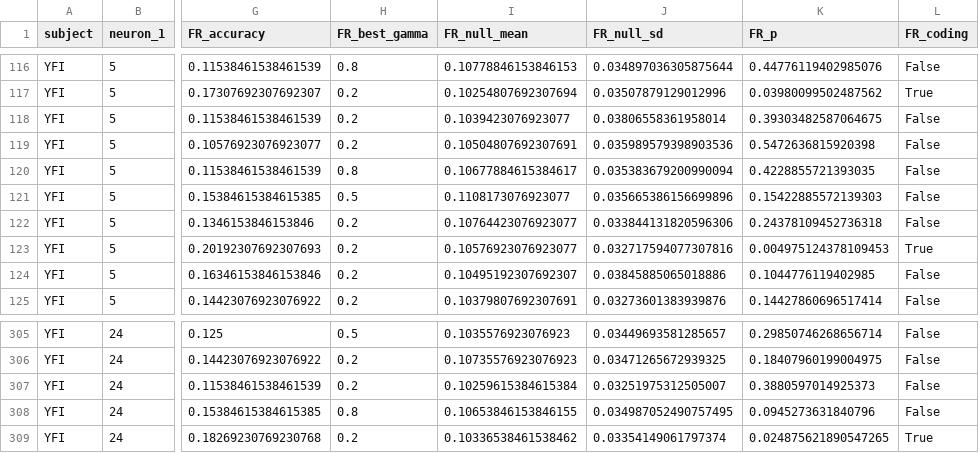
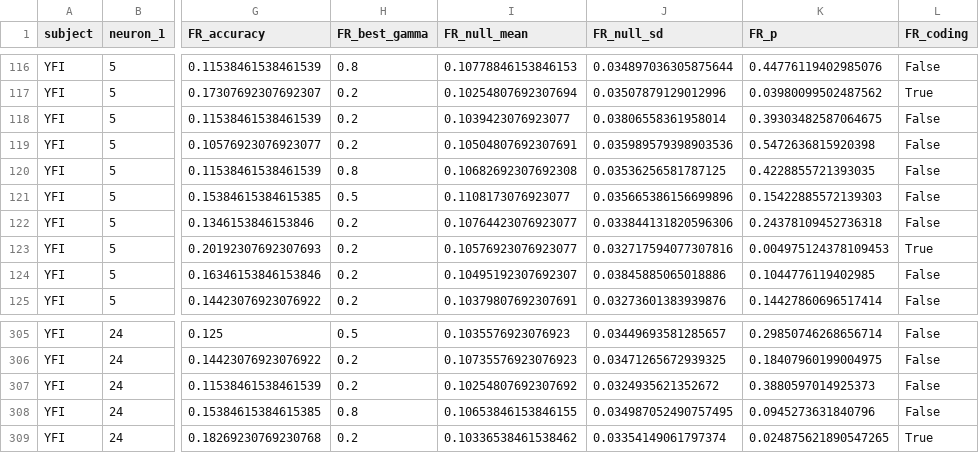
Before and after one commit to Shafiq-Abdu/number-simplex-reproduction, a CSV file: tables1/pairing_YFI_fast.csv, drawn as a sheet; only a part is shown, gaps mark what is left out; the diff names each change by its address in the sheet, - before the commit and + after, or states it on an @@ line.

Commit message:
Add paired-neuron results for 10 subjects

```diff
--- a/tables1/pairing_YFI_fast.csv
+++ b/tables1/pairing_YFI_fast.csv
-I120 (FR_null_mean): 0.10677884615384617
+I120 (FR_null_mean): 0.10682692307692308
-J120 (FR_null_sd): 0.035383679200990094
+J120 (FR_null_sd): 0.03536256581787125
-I307 (FR_null_mean): 0.10259615384615384
+I307 (FR_null_mean): 0.10254807692307692
-J307 (FR_null_sd): 0.03251975312505007
+J307 (FR_null_sd): 0.0324935621352672
```
Also changed, not shown: 9 other files.
